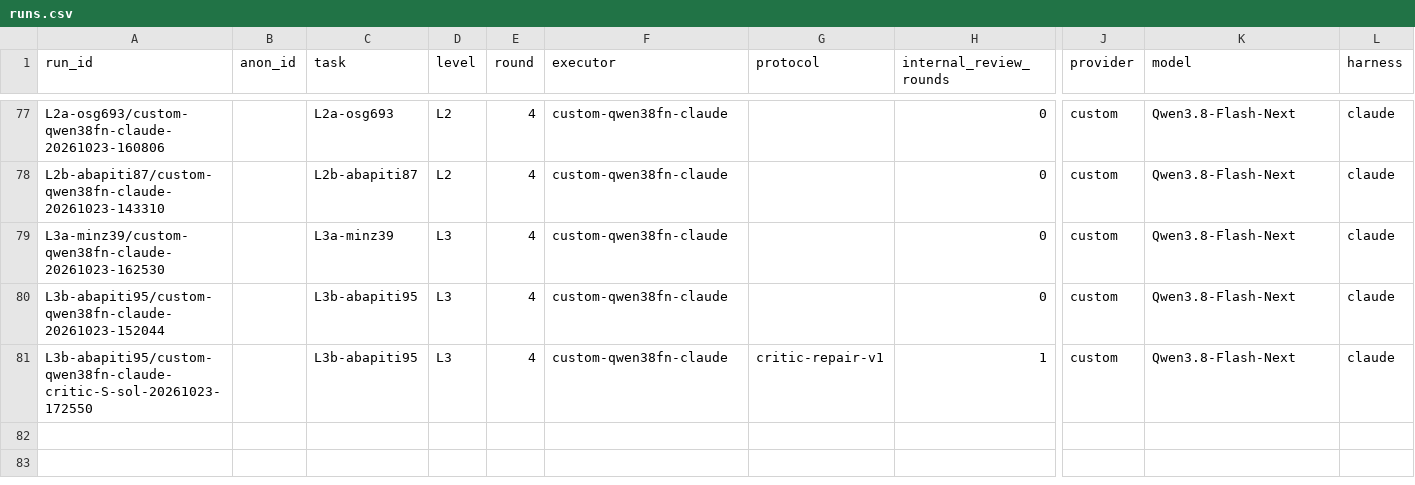
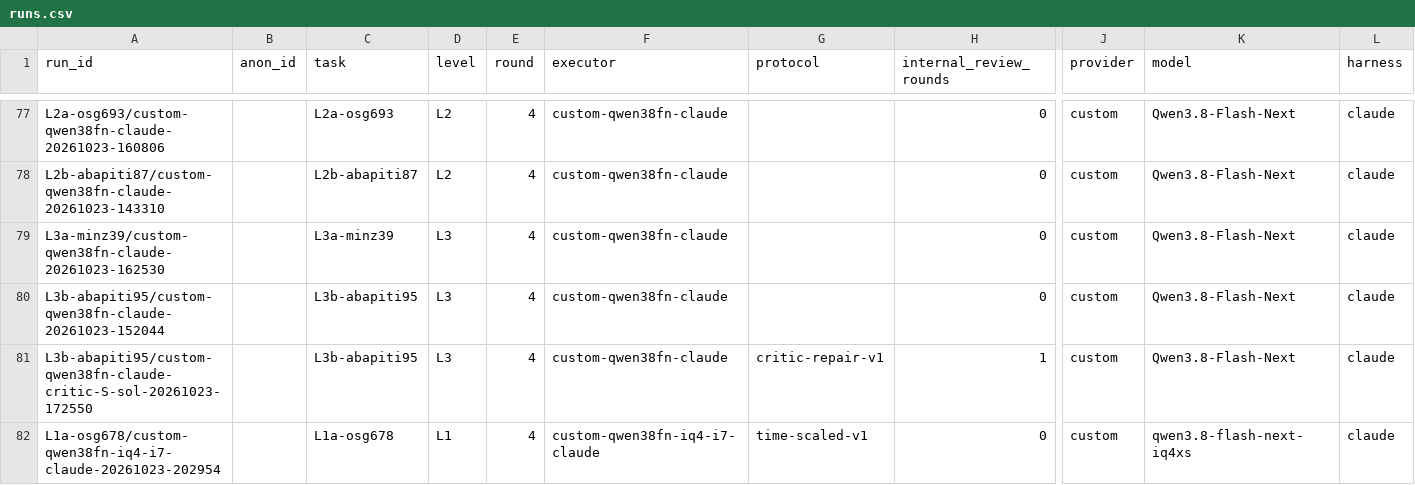
Before and after one commit to oisee/bench-bench, a CSV file: data/runs.csv, drawn as a sheet; only a part is shown, gaps mark what is left out; rows hold the shown columns only; the diff names each change by its address in the sheet, - before the commit and + after, or states it on an @@ line.

```diff
--- a/data/runs.csv
+++ b/data/runs.csv
+row 82: L1a-osg678/custom-qwen38fn-iq4-i7-claude-20261023-202954 |  | L1a-osg678 | L1 | 4 | custom-qwen38fn-iq4-i7-claude | time-scaled-v1 | 0 | custom | qwen3.8-flash-next-iq4xs | claude
```
Also changed, not shown: 20 other files.
